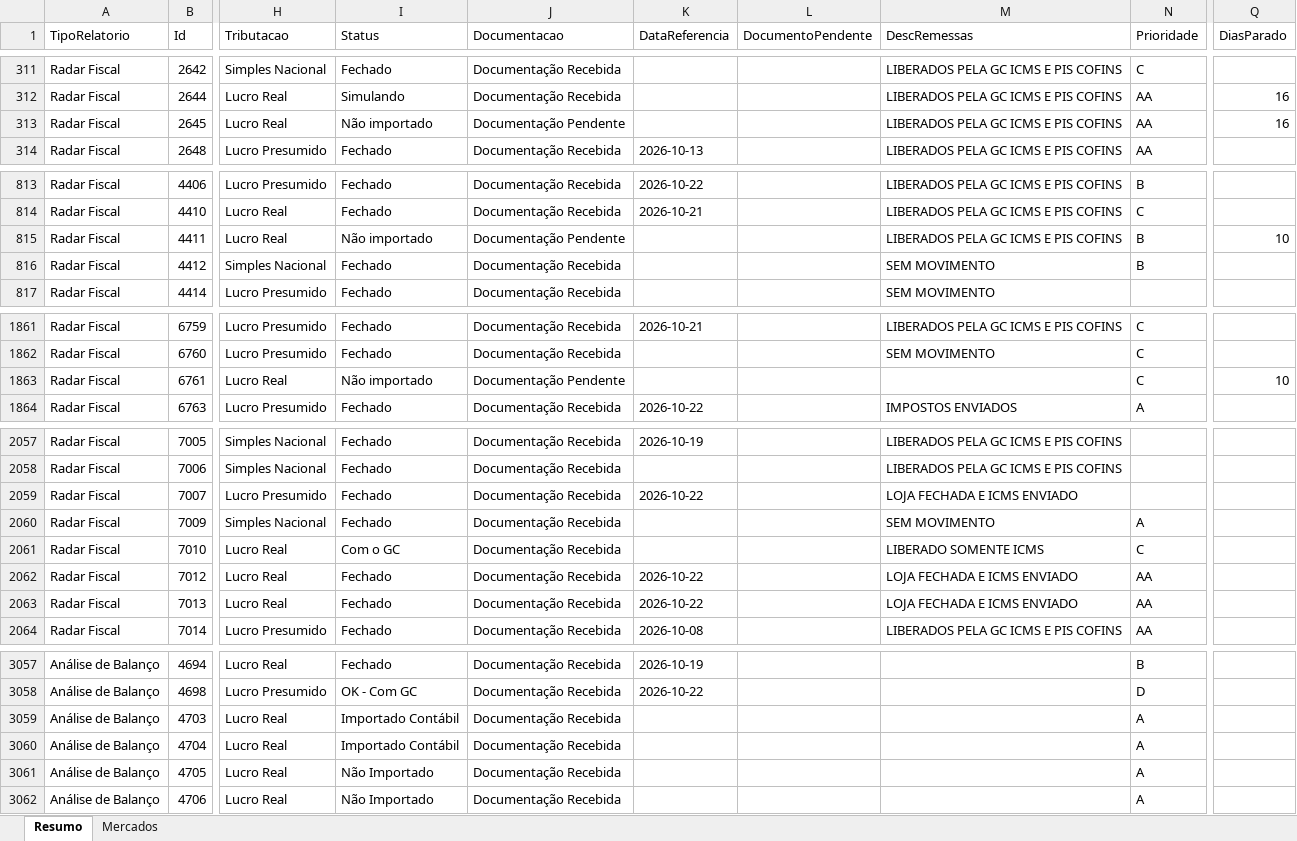
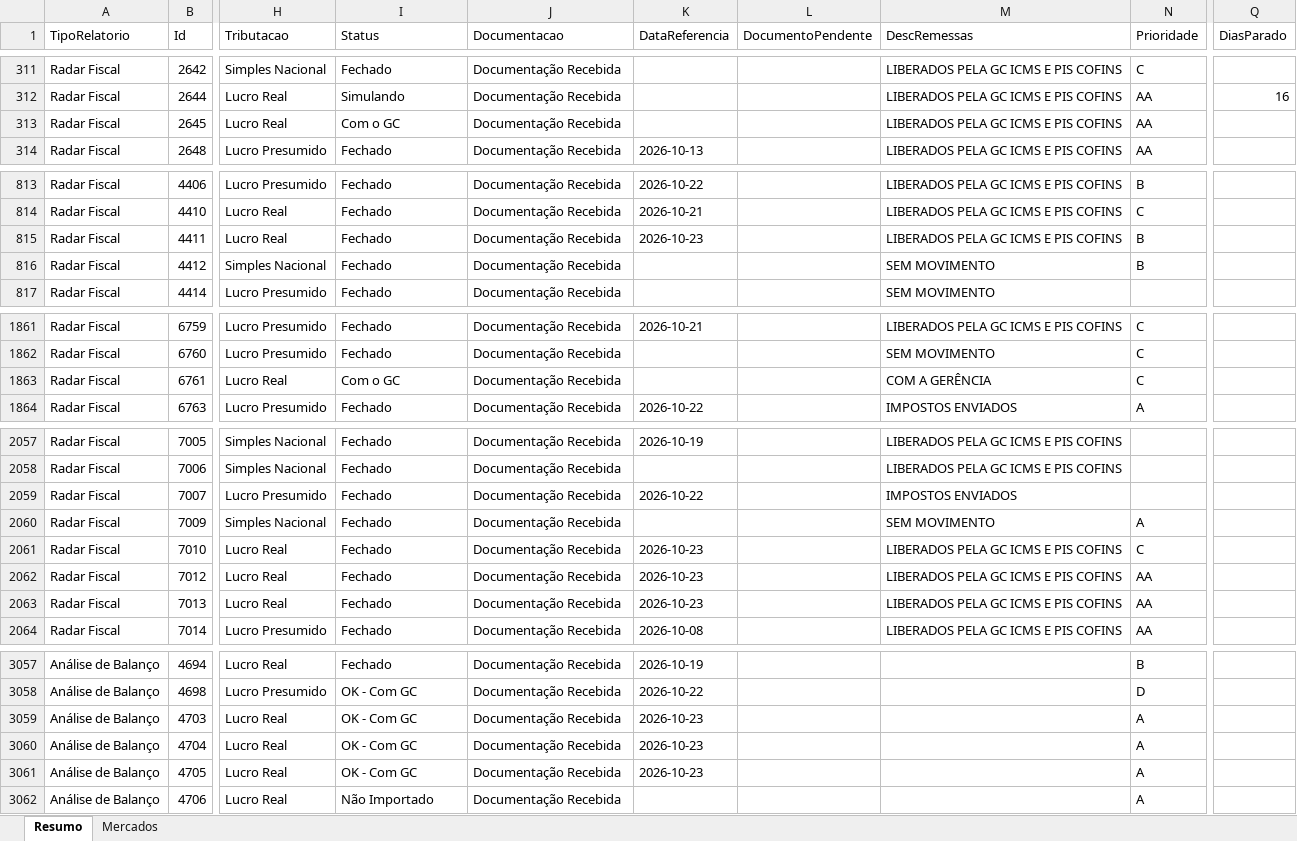
Before and after one commit to Controladoria-MG/Controle-de-Fechamentos, an Excel workbook: data/relatorio_fechamentos/resumo.xlsx, sheet Resumo, drawn as a sheet; only a part is shown, gaps mark what is left out; values as stored, in another font and other column widths than the file's, no borders; the diff covers the shown part only; the diff names each change by its address in the sheet, - before the commit and + after, or states it on an @@ line.

```diff
--- a/data/relatorio_fechamentos/resumo.xlsx (sheet Resumo)
+++ b/data/relatorio_fechamentos/resumo.xlsx (sheet Resumo)
-I313 (Status): Não importado
+I313 (Status): Com o GC
-J313 (Documentacao): Documentação Pendente
+J313 (Documentacao): Documentação Recebida
-Q313 (DiasParado): 16
+Q313 (DiasParado): (empty)
-I815 (Status): Não importado
+I815 (Status): Fechado
-J815 (Documentacao): Documentação Pendente
+J815 (Documentacao): Documentação Recebida
-K815 (DataReferencia): (empty)
+K815 (DataReferencia): 2026-10-23
-Q815 (DiasParado): 10
+Q815 (DiasParado): (empty)
-I1863 (Status): Não importado
+I1863 (Status): Com o GC
-J1863 (Documentacao): Documentação Pendente
+J1863 (Documentacao): Documentação Recebida
-M1863 (DescRemessas): (empty)
+M1863 (DescRemessas): COM A GERÊNCIA
-Q1863 (DiasParado): 10
+Q1863 (DiasParado): (empty)
-M2059 (DescRemessas): LOJA FECHADA E ICMS ENVIADO
+M2059 (DescRemessas): IMPOSTOS ENVIADOS
-I2061 (Status): Com o GC
+I2061 (Status): Fechado
-K2061 (DataReferencia): (empty)
+K2061 (DataReferencia): 2026-10-23
-M2061 (DescRemessas): LIBERADO SOMENTE ICMS
+M2061 (DescRemessas): LIBERADOS PELA GC ICMS E PIS COFINS
-K2062:K2063 (DataReferencia): 2026-10-22
+K2062:K2063 (DataReferencia): 2026-10-23
-M2062:M2063 (DescRemessas): LOJA FECHADA E ICMS ENVIADO
+M2062:M2063 (DescRemessas): LIBERADOS PELA GC ICMS E PIS COFINS
-I3059:I3060 (Status): Importado Contábil
+I3059:I3060 (Status): OK - Com GC
-K3059:K3061 (DataReferencia): (empty)
+K3059:K3061 (DataReferencia): 2026-10-23
-I3061 (Status): Não Importado
+I3061 (Status): OK - Com GC
```
Also changed, not shown: 57 edited cells elsewhere in this sheet, sheet Mercados, 3 other files.
